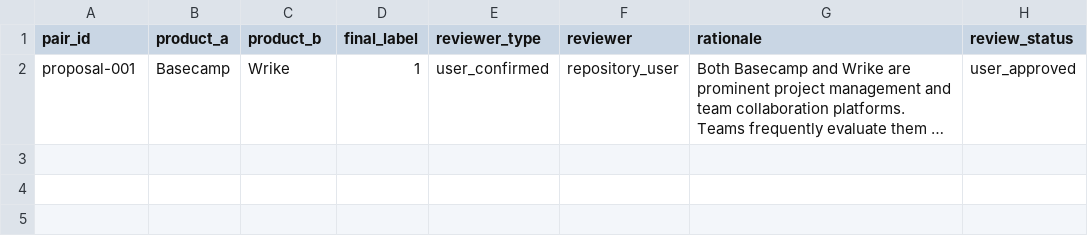
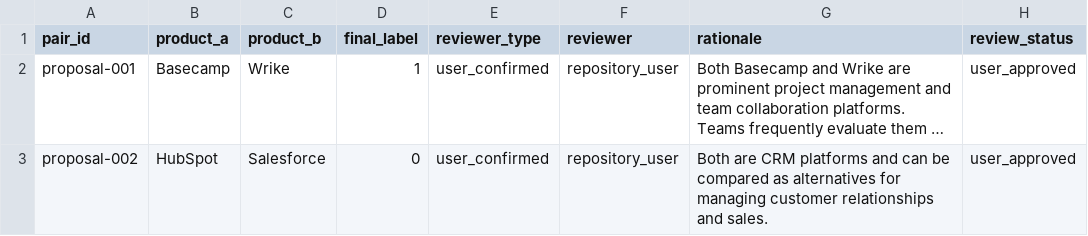
Before and after one commit to jaishankarcr09-sys/WebForge, a CSV file: backend/data/saas_similarity_pilot_v4_user_review_decisions.csv, drawn as a sheet; long unchanged cells end in …; the diff names each change by its address in the sheet, - before the commit and + after, or states it on an @@ line.

Commit message:
Record explicit user review decision for HubSpot and Salesforce

```diff
--- a/backend/data/saas_similarity_pilot_v4_user_review_decisions.csv
+++ b/backend/data/saas_similarity_pilot_v4_user_review_decisions.csv
+row 3: proposal-002 | HubSpot | Salesforce | 0 | user_confirmed | repository_user | Both are CRM platforms and can be compared as alternatives for managing customer relationships and sales. | user_approved
```
